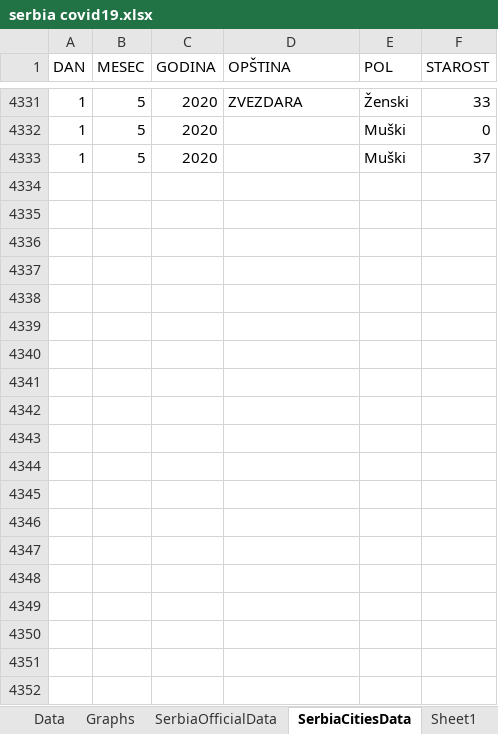
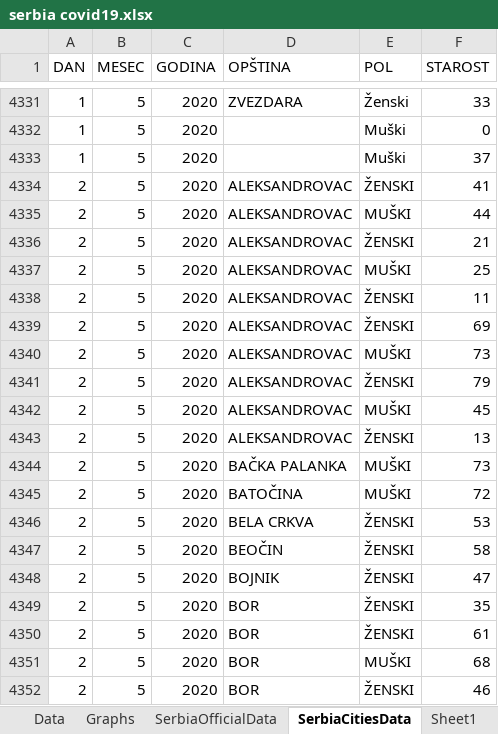
Before and after one commit to sasa-yovanovicc/covid-19, an Excel workbook: serbia covid19.xlsx, sheet SerbiaCitiesData, drawn as a sheet; only a part is shown, gaps mark what is left out; values as stored, in another font and other column widths than the file's, no borders; table styles not drawn; the diff covers the shown part only; the diff names each change by its address in the sheet, - before the commit and + after, or states it on an @@ line.

Commit message:
Update May 3, 2020

```diff
--- a/serbia covid19.xlsx (sheet SerbiaCitiesData)
+++ b/serbia covid19.xlsx (sheet SerbiaCitiesData)
+row 4334: 2 | 5 | 2020 | ALEKSANDROVAC | ŽENSKI | 41
+row 4335: 2 | 5 | 2020 | ALEKSANDROVAC | MUŠKI | 44
+row 4336: 2 | 5 | 2020 | ALEKSANDROVAC | ŽENSKI | 21
+row 4337: 2 | 5 | 2020 | ALEKSANDROVAC | MUŠKI | 25
+row 4338: 2 | 5 | 2020 | ALEKSANDROVAC | ŽENSKI | 11
+row 4339: 2 | 5 | 2020 | ALEKSANDROVAC | ŽENSKI | 69
+row 4340: 2 | 5 | 2020 | ALEKSANDROVAC | MUŠKI | 73
+row 4341: 2 | 5 | 2020 | ALEKSANDROVAC | ŽENSKI | 79
+row 4342: 2 | 5 | 2020 | ALEKSANDROVAC | MUŠKI | 45
+row 4343: 2 | 5 | 2020 | ALEKSANDROVAC | ŽENSKI | 13
+row 4344: 2 | 5 | 2020 | BAČKA PALANKA | MUŠKI | 73
+row 4345: 2 | 5 | 2020 | BATOČINA | MUŠKI | 72
+row 4346: 2 | 5 | 2020 | BELA CRKVA | ŽENSKI | 53
+row 4347: 2 | 5 | 2020 | BEOČIN | ŽENSKI | 58
+row 4348: 2 | 5 | 2020 | BOJNIK | ŽENSKI | 47
+row 4349: 2 | 5 | 2020 | BOR | ŽENSKI | 35
+row 4350: 2 | 5 | 2020 | BOR | ŽENSKI | 61
+row 4351: 2 | 5 | 2020 | BOR | MUŠKI | 68
+row 4352: 2 | 5 | 2020 | BOR | ŽENSKI | 46
```
Also changed, not shown: 138 added rows elsewhere in this sheet, sheet Data, sheet SerbiaOfficialData, formulas that keep their value, charts or pictures.
